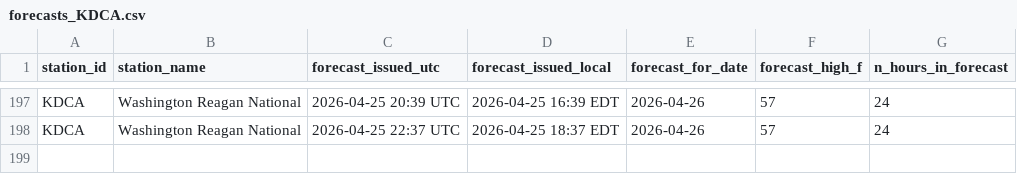
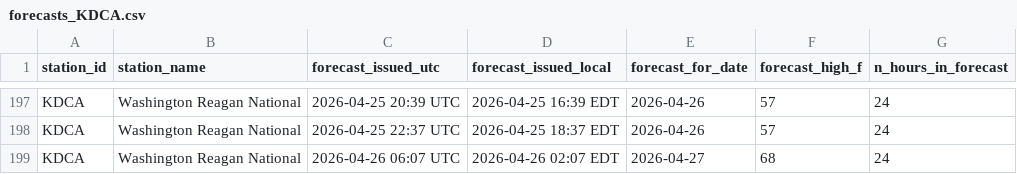
Before and after one commit to foxandfortune/Weather, a CSV file: data/forecasts_KDCA.csv, drawn as a sheet; only a part is shown, gaps mark what is left out.

```diff
--- a/data/forecasts_KDCA.csv
+++ b/data/forecasts_KDCA.csv
@@ -198 +198,2 @@ KDCA,Washington Reagan National,2026-04-25 20:39 UTC,2026-04-25 16:39 EDT,2026-0
 KDCA,Washington Reagan National,2026-04-25 22:37 UTC,2026-04-25 18:37 EDT,2026-04-26,57,24
+KDCA,Washington Reagan National,2026-04-26 06:07 UTC,2026-04-26 02:07 EDT,2026-04-27,68,24
```
Also changed, not shown: data/forecasts_KMSY.csv, data/forecasts_KNYC.csv, 12 other files.
